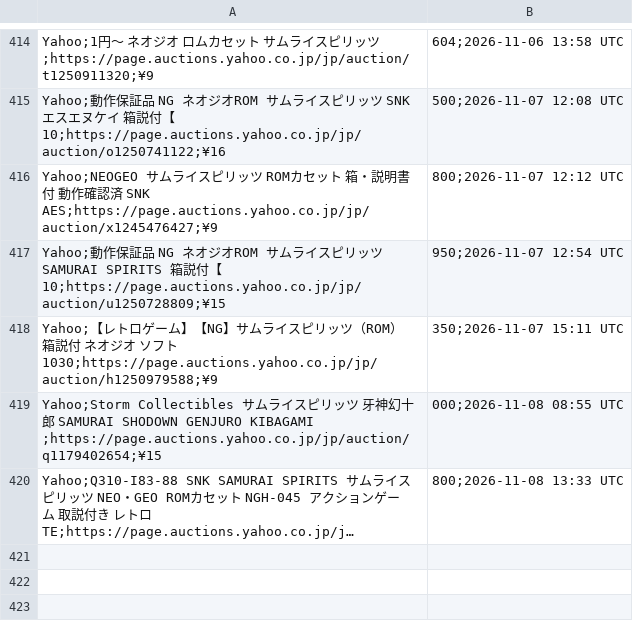
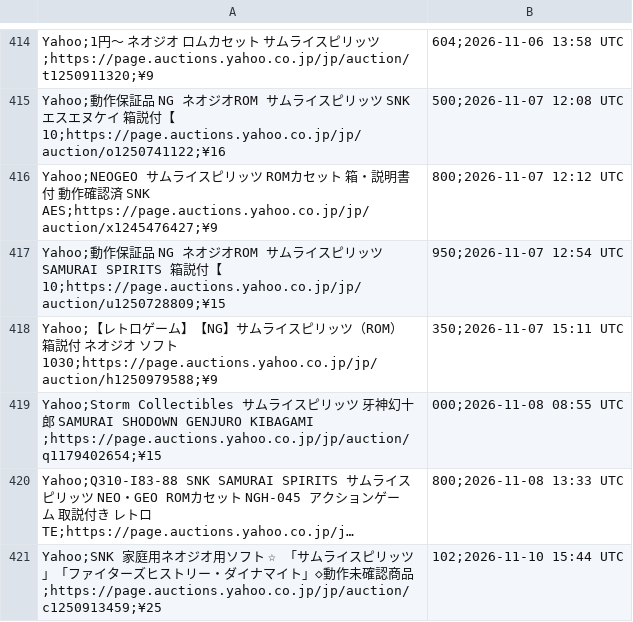
Before and after one commit to ltupin/stats-aes, a CSV file: data/filtered/samsho1_filtered.csv, drawn as a sheet; only a part is shown, gaps mark what is left out; long unchanged cells end in …; the diff names each change by its address in the sheet, - before the commit and + after, or states it on an @@ line.

```diff
--- a/data/filtered/samsho1_filtered.csv
+++ b/data/filtered/samsho1_filtered.csv
+row 421: Yahoo;SNK 家庭用ネオジオ用ソフト ☆ 「サムライスピリッツ」「ファイターズヒストリー・ダイナマイト」◇動作未確認商品;https://page.auctions.yahoo.co.jp/jp/auction/c1250913459;¥25 | 102;2026-11-10 15:44 UTC
```
Also changed, not shown: data/raw/aof2_mercari.csv, data/raw/aof_mercari.csv, 53 other files.
